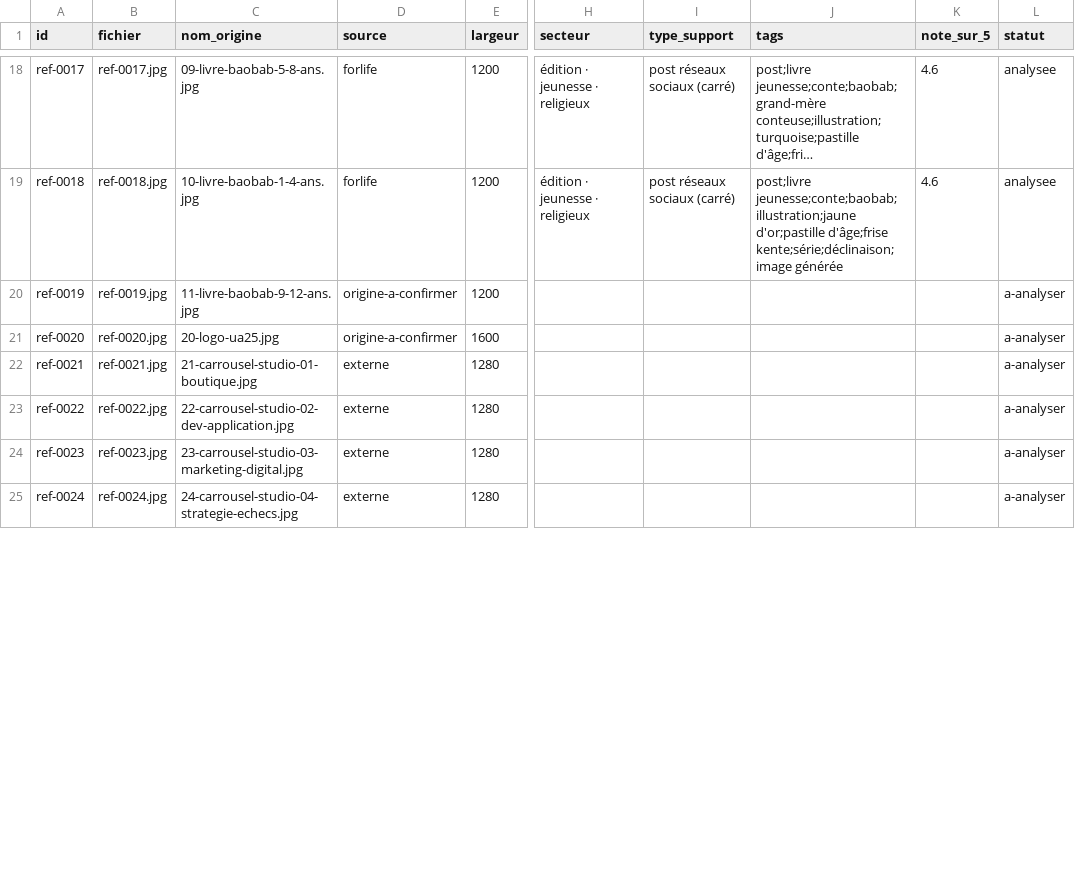
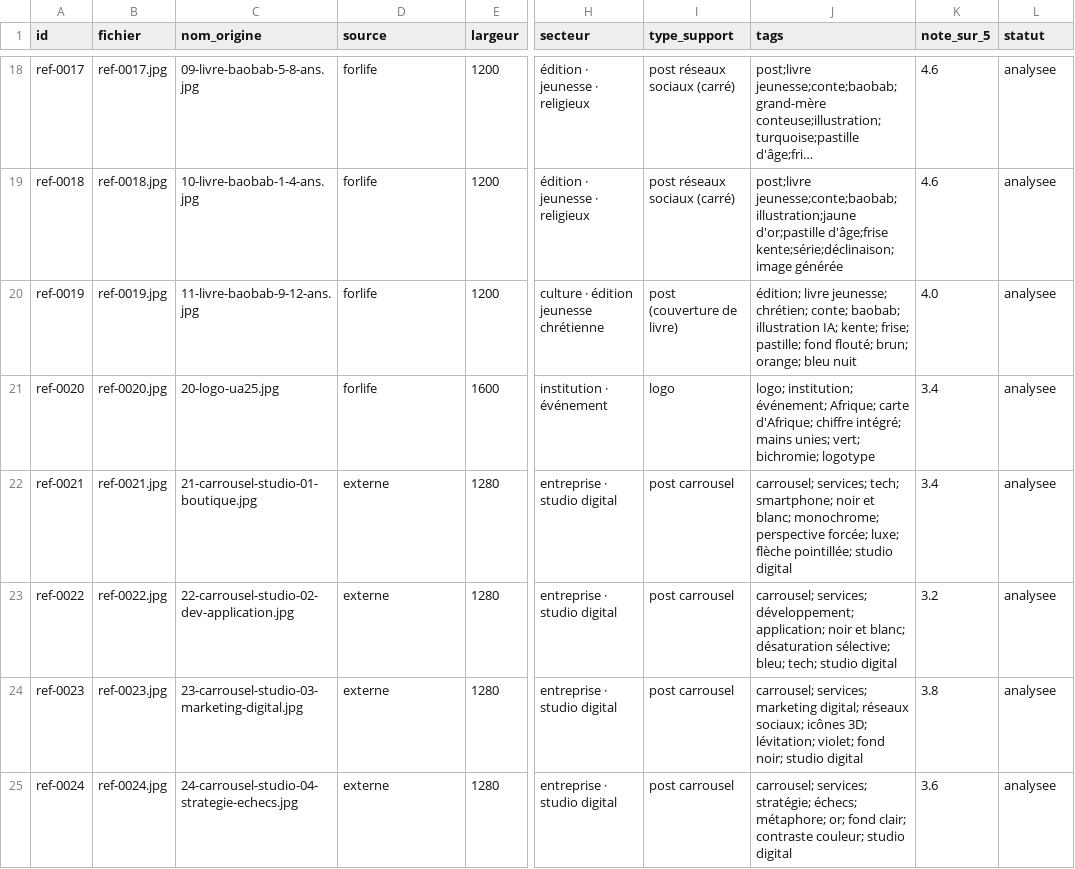
Before and after one commit to forlifeimprim-stack/FORLIFE, a CSV file: agence/inspiration/index.csv, drawn as a sheet; only a part is shown, gaps mark what is left out; long unchanged cells end in …; the diff covers the shown part only; the diff names each change by its address in the sheet, - before the commit and + after, or states it on an @@ line.

```diff
--- a/agence/inspiration/index.csv
+++ b/agence/inspiration/index.csv
-D20:D21 (source): origine-a-confirmer
+D20:D21 (source): forlife
-H20 (secteur): (empty)
+H20 (secteur): culture · édition jeunesse chrétienne
-I20 (type_support): (empty)
+I20 (type_support): post (couverture de livre)
-J20 (tags): (empty)
+J20 (tags): édition; livre jeunesse; chrétien; conte; baobab; illustration IA; kente; frise; pastille; fond flouté; brun; orange; bleu nuit
-K20 (note_sur_5): (empty)
+K20 (note_sur_5): 4.0
-L20:L25 (statut): a-analyser
+L20:L25 (statut): analysee
-H21 (secteur): (empty)
+H21 (secteur): institution · événement
-I21 (type_support): (empty)
+I21 (type_support): logo
-J21 (tags): (empty)
+J21 (tags): logo; institution; événement; Afrique; carte d'Afrique; chiffre intégré; mains unies; vert; bichromie; logotype
-K21:K22 (note_sur_5): (empty)
+K21:K22 (note_sur_5): 3.4
-H22:H25 (secteur): (empty)
+H22:H25 (secteur): entreprise · studio digital
-I22:I25 (type_support): (empty)
+I22:I25 (type_support): post carrousel
-J22 (tags): (empty)
+J22 (tags): carrousel; services; tech; smartphone; noir et blanc; monochrome; perspective forcée; luxe; flèche pointillée; studio digital
-J23 (tags): (empty)
+J23 (tags): carrousel; services; développement; application; noir et blanc; désaturation sélective; bleu; tech; studio digital
-K23 (note_sur_5): (empty)
+K23 (note_sur_5): 3.2
-J24 (tags): (empty)
+J24 (tags): carrousel; services; marketing digital; réseaux sociaux; icônes 3D; lévitation; violet; fond noir; studio digital
-K24 (note_sur_5): (empty)
+K24 (note_sur_5): 3.8
-J25 (tags): (empty)
+J25 (tags): carrousel; services; stratégie; échecs; métaphore; or; fond clair; contraste couleur; studio digital
-K25 (note_sur_5): (empty)
+K25 (note_sur_5): 3.6
```
Also changed, not shown: 60 edited cells elsewhere in this file, 18 other files.
